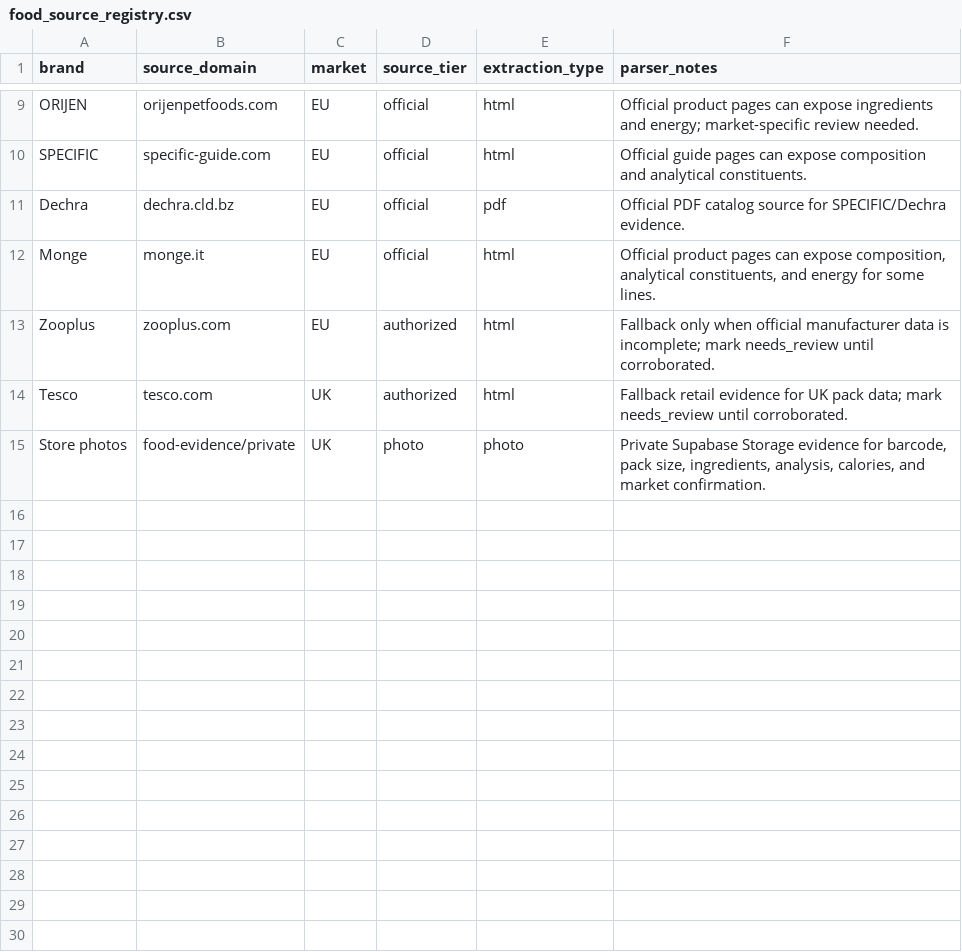
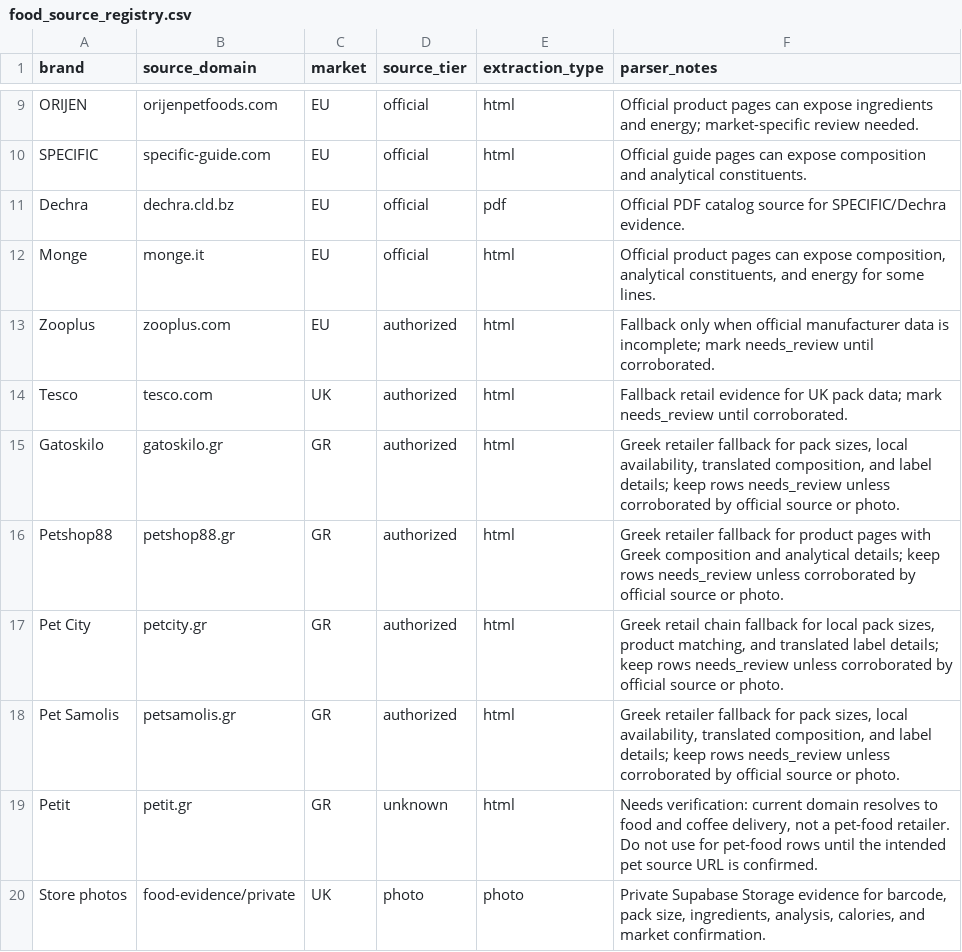
Before and after one commit to EmmMall92/nutritail-ai, a CSV file: data/sources/food_source_registry.csv, drawn as a sheet; only a part is shown, gaps mark what is left out; the diff names each change by its address in the sheet, - before the commit and + after, or states it on an @@ line.

Commit message:
Add Greek retailer fallback sources

```diff
--- a/data/sources/food_source_registry.csv
+++ b/data/sources/food_source_registry.csv
+row 15: Gatoskilo | gatoskilo.gr | GR | authorized | html | Greek retailer fallback for pack sizes, local availability, translated composition, and label details; keep rows needs_review unless corroborated by official source or photo.
+row 16: Petshop88 | petshop88.gr | GR | authorized | html | Greek retailer fallback for product pages with Greek composition and analytical details; keep rows needs_review unless corroborated by official source or photo.
+row 17: Pet City | petcity.gr | GR | authorized | html | Greek retail chain fallback for local pack sizes, product matching, and translated label details; keep rows needs_review unless corroborated by official source or photo.
+row 18: Pet Samolis | petsamolis.gr | GR | authorized | html | Greek retailer fallback for pack sizes, local availability, translated composition, and label details; keep rows needs_review unless corroborated by official source or photo.
+row 19: Petit | petit.gr | GR | unknown | html | Needs verification: current domain resolves to food and coffee delivery, not a pet-food retailer. Do not use for pet-food rows until the intended pet source URL is confirmed.
```
Also changed, not shown: data/sources/brand_priority_euuk.csv, 2 other files.
